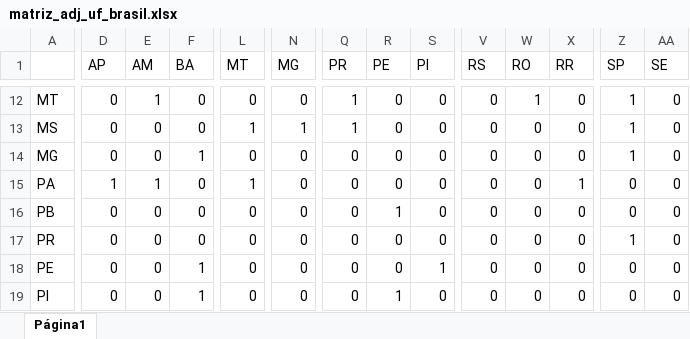
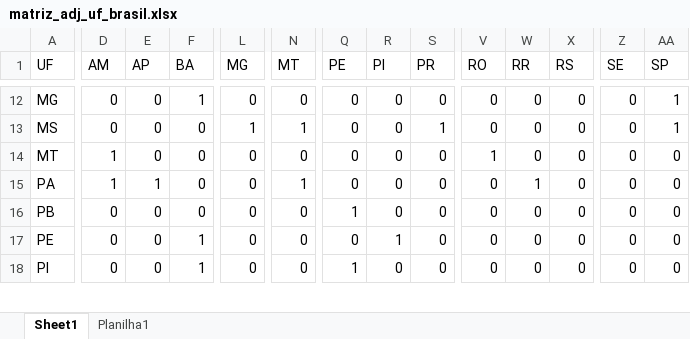
Before and after one commit to LuizMiguel1905/grafosPy, an Excel workbook: matriz_adj_uf_brasil.xlsx, sheet Sheet1, drawn as a sheet; only a part is shown, gaps mark what is left out; values as stored, in another font and other column widths than the file's, no borders; charts and pictures not drawn; removed rows and columns are numbered as before the commit, all else as after; rows hold the shown columns only; the diff covers the shown part only; the diff names each change by its address in the sheet, - before the commit and + after, or states it on an @@ line.

```diff
--- a/matriz_adj_uf_brasil.xlsx (sheet Sheet1)
+++ b/matriz_adj_uf_brasil.xlsx (sheet Sheet1)
-sheet tab: Página1
+sheet tab: Sheet1
+sheet tab: Planilha1
-A1: (empty)
+A1: UF
-D1: AP
+D1: AM
-E1: AM
+E1: AP
-L1: MT
+L1: MG
-N1: MG
+N1: MT
-Q1: PR
+Q1: PE
-R1: PE
+R1: PI
-S1: PI
+S1: PR
-V1: RS
+V1: RO
-W1: RO
+W1: RR
-X1: RR
+X1: RS
-Z1: SP
+Z1: SE
-AA1: SE
+AA1: SP
-A12 (UF): MT
+A12 (UF): MG
-E12 (AP): 1
+E12 (AP): 0
-F12 (BA): 0
+F12 (BA): 1
-Q12:Q13 (PE): 1
+Q12:Q13 (PE): 0
-W12 (RR): 1
+W12 (RR): 0
-Z12:Z14 (SE): 1
+Z12:Z14 (SE): 0
-AA12:AA13 (SP): 0
+AA12:AA13 (SP): 1
-S13 (PR): 0
+S13 (PR): 1
-A14 (UF): MG
+A14 (UF): MT
-D14 (AM): 0
+D14 (AM): 1
-F14 (BA): 1
+F14 (BA): 0
-V14 (RO): 0
+V14 (RO): 1
-L15 (MG): 1
+L15 (MG): 0
-N15 (MT): 0
+N15 (MT): 1
-W15 (RR): 0
+W15 (RR): 1
-X15 (RS): 1
+X15 (RS): 0
-Q16 (PE): 0
+Q16 (PE): 1
-R16 (PI): 1
+R16 (PI): 0
-row 17: PR | 0 | 0 | 0 | 0 | 0 | 0 | 0 | 0 | 0 | 0 | 0 | 1 | 0
-R17 (PI): 0
+R17 (PI): 1
-S17 (PR): 1
+S17 (PR): 0
-Q18 (PE): 0
+Q18 (PE): 1
-R18 (PI): 1
+R18 (PI): 0
```
Also changed, not shown: 5 added rows, 4 removed rows, 44 edited cells and cell formats elsewhere in this sheet, charts or pictures.
